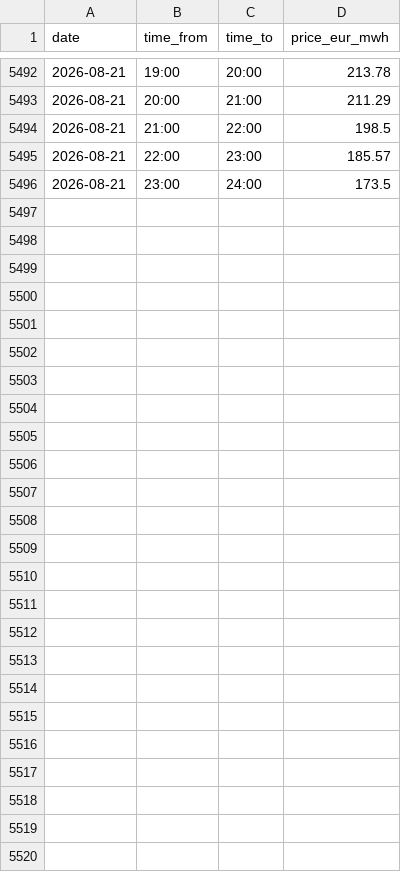
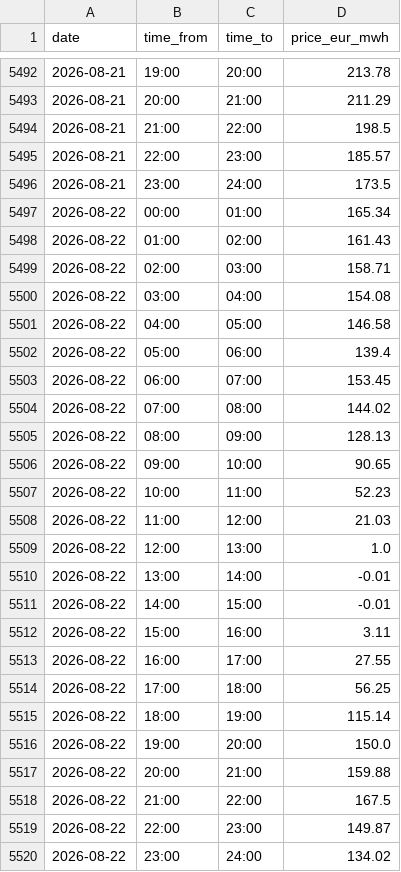
Before and after one commit to pvyleta/cz-electricity-spot-prices-history, a CSV file: data/ote/1h/2026.csv, drawn as a sheet; only a part is shown, gaps mark what is left out; the diff names each change by its address in the sheet, - before the commit and + after, or states it on an @@ line.

```diff
--- a/data/ote/1h/2026.csv
+++ b/data/ote/1h/2026.csv
+row 5497: 2026-08-22 | 00:00 | 01:00 | 165.34
+row 5498: 2026-08-22 | 01:00 | 02:00 | 161.43
+row 5499: 2026-08-22 | 02:00 | 03:00 | 158.71
+row 5500: 2026-08-22 | 03:00 | 04:00 | 154.08
+row 5501: 2026-08-22 | 04:00 | 05:00 | 146.58
+row 5502: 2026-08-22 | 05:00 | 06:00 | 139.4
+row 5503: 2026-08-22 | 06:00 | 07:00 | 153.45
+row 5504: 2026-08-22 | 07:00 | 08:00 | 144.02
+row 5505: 2026-08-22 | 08:00 | 09:00 | 128.13
+row 5506: 2026-08-22 | 09:00 | 10:00 | 90.65
+row 5507: 2026-08-22 | 10:00 | 11:00 | 52.23
+row 5508: 2026-08-22 | 11:00 | 12:00 | 21.03
+row 5509: 2026-08-22 | 12:00 | 13:00 | 1.0
+row 5510: 2026-08-22 | 13:00 | 14:00 | -0.01
+row 5511: 2026-08-22 | 14:00 | 15:00 | -0.01
+row 5512: 2026-08-22 | 15:00 | 16:00 | 3.11
+row 5513: 2026-08-22 | 16:00 | 17:00 | 27.55
+row 5514: 2026-08-22 | 17:00 | 18:00 | 56.25
+row 5515: 2026-08-22 | 18:00 | 19:00 | 115.14
+row 5516: 2026-08-22 | 19:00 | 20:00 | 150.0
+row 5517: 2026-08-22 | 20:00 | 21:00 | 159.88
+row 5518: 2026-08-22 | 21:00 | 22:00 | 167.5
+row 5519: 2026-08-22 | 22:00 | 23:00 | 149.87
+row 5520: 2026-08-22 | 23:00 | 24:00 | 134.02
```
Also changed, not shown: data/ote/15min/2026.csv.
